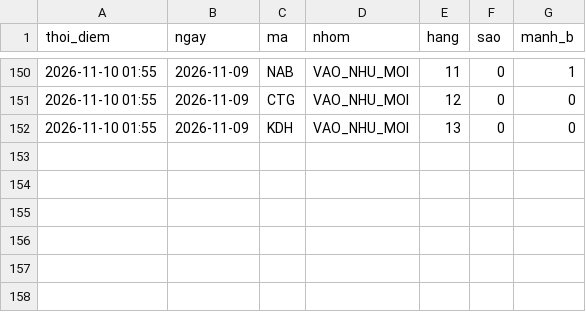
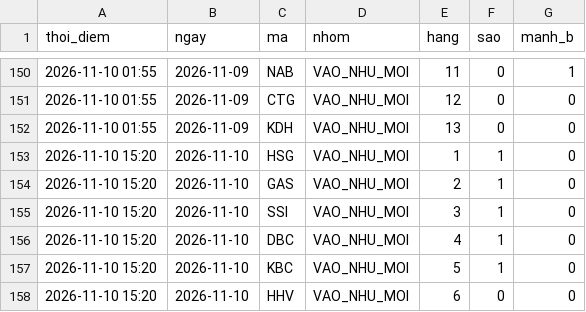
Before and after one commit to mihhle2006-beep/canh-bao-mua, a CSV file: lich_su_sao.csv, drawn as a sheet; only a part is shown, gaps mark what is left out; the diff names each change by its address in the sheet, - before the commit and + after, or states it on an @@ line.

```diff
--- a/lich_su_sao.csv
+++ b/lich_su_sao.csv
+row 153: 2026-11-10 15:20 | 2026-11-10 | HSG | VAO_NHU_MOI | 1 | 1 | 0
+row 154: 2026-11-10 15:20 | 2026-11-10 | GAS | VAO_NHU_MOI | 2 | 1 | 0
+row 155: 2026-11-10 15:20 | 2026-11-10 | SSI | VAO_NHU_MOI | 3 | 1 | 0
+row 156: 2026-11-10 15:20 | 2026-11-10 | DBC | VAO_NHU_MOI | 4 | 1 | 0
+row 157: 2026-11-10 15:20 | 2026-11-10 | KBC | VAO_NHU_MOI | 5 | 1 | 0
+row 158: 2026-11-10 15:20 | 2026-11-10 | HHV | VAO_NHU_MOI | 6 | 0 | 0
```
Also changed, not shown: lich_su_danh_gia.csv, 6 other files.
